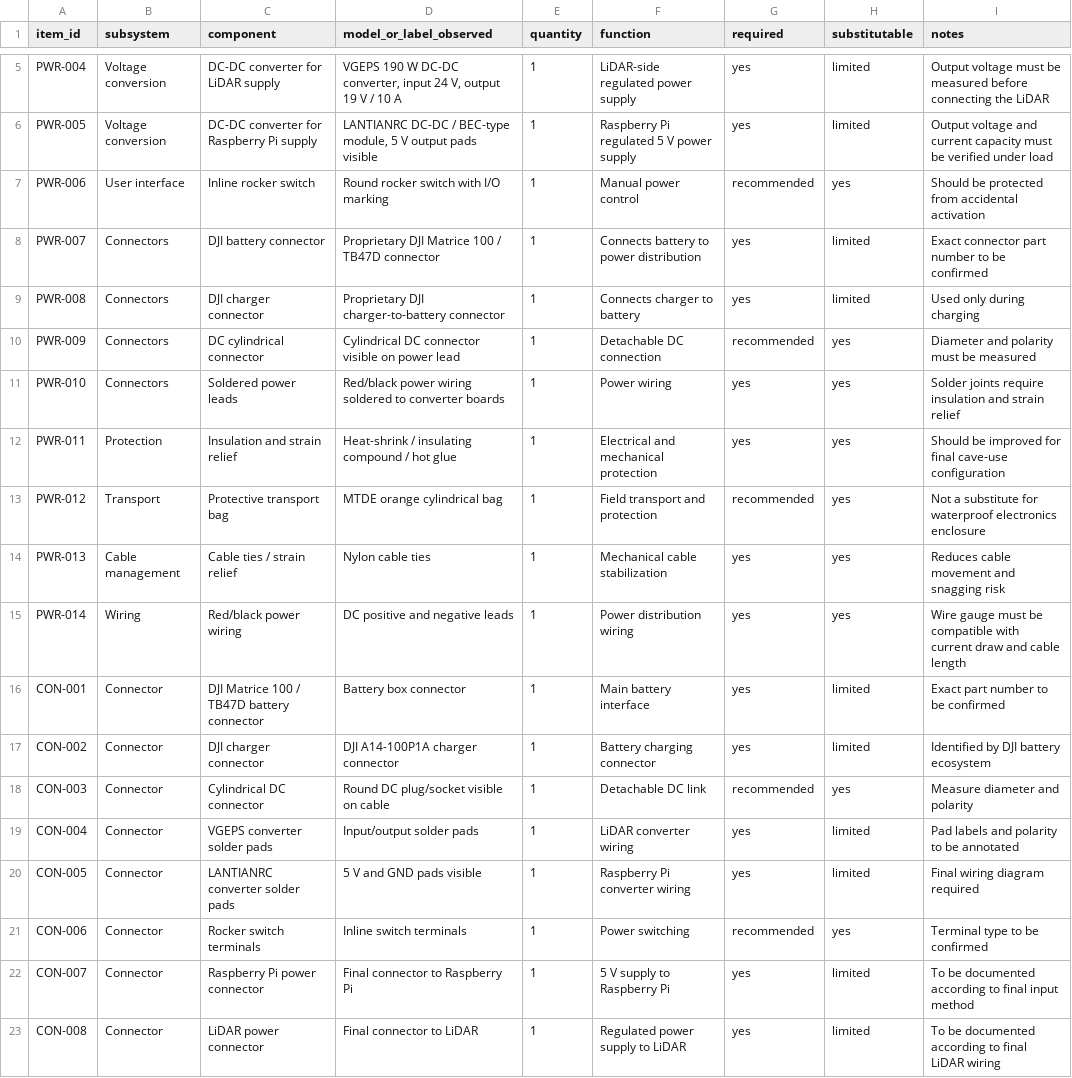
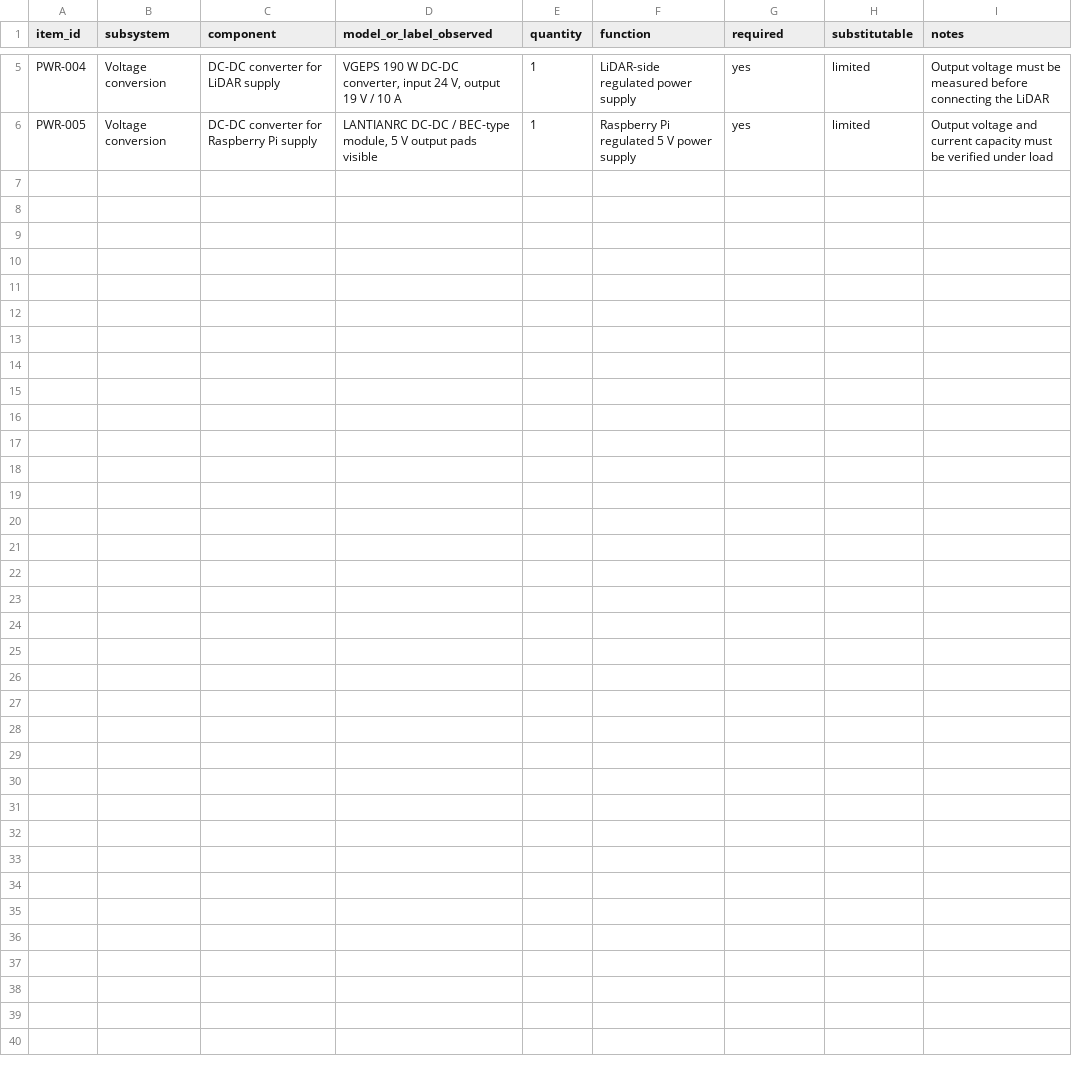
Before and after one commit to sbassetto/hml-lidar-cave-mapping, a CSV file: hardware/BOM.csv, drawn as a sheet; only a part is shown, gaps mark what is left out; the diff names each change by its address in the sheet, - before the commit and + after, or states it on an @@ line.

Commit message:
Update BOM.csv

```diff
--- a/hardware/BOM.csv
+++ b/hardware/BOM.csv
-row 7: PWR-006 | User interface | Inline rocker switch | Round rocker switch with I/O marking | 1 | Manual power control | recommended | yes | Should be protected from accidental activation
-row 8: PWR-007 | Connectors | DJI battery connector | Proprietary DJI Matrice 100 / TB47D connector | 1 | Connects battery to power distribution | yes | limited | Exact connector part number to be confirmed
-row 9: PWR-008 | Connectors | DJI charger connector | Proprietary DJI charger-to-battery connector | 1 | Connects charger to battery | yes | limited | Used only during charging
-row 10: PWR-009 | Connectors | DC cylindrical connector | Cylindrical DC connector visible on power lead | 1 | Detachable DC connection | recommended | yes | Diameter and polarity must be measured
-row 11: PWR-010 | Connectors | Soldered power leads | Red/black power wiring soldered to converter boards | 1 | Power wiring | yes | yes | Solder joints require insulation and strain relief
-row 12: PWR-011 | Protection | Insulation and strain relief | Heat-shrink / insulating compound / hot glue | 1 | Electrical and mechanical protection | yes | yes | Should be improved for final cave-use configuration
-row 13: PWR-012 | Transport | Protective transport bag | MTDE orange cylindrical bag | 1 | Field transport and protection | recommended | yes | Not a substitute for waterproof electronics enclosure
-row 14: PWR-013 | Cable management | Cable ties / strain relief | Nylon cable ties | 1 | Mechanical cable stabilization | yes | yes | Reduces cable movement and snagging risk
-row 15: PWR-014 | Wiring | Red/black power wiring | DC positive and negative leads | 1 | Power distribution wiring | yes | yes | Wire gauge must be compatible with current draw and cable length
-row 16: CON-001 | Connector | DJI Matrice 100 / TB47D battery connector | Battery box connector | 1 | Main battery interface | yes | limited | Exact part number to be confirmed
-row 17: CON-002 | Connector | DJI charger connector | DJI A14-100P1A charger connector | 1 | Battery charging connector | yes | limited | Identified by DJI battery ecosystem
-row 18: CON-003 | Connector | Cylindrical DC connector | Round DC plug/socket visible on cable | 1 | Detachable DC link | recommended | yes | Measure diameter and polarity
-row 19: CON-004 | Connector | VGEPS converter solder pads | Input/output solder pads | 1 | LiDAR converter wiring | yes | limited | Pad labels and polarity to be annotated
-row 20: CON-005 | Connector | LANTIANRC converter solder pads | 5 V and GND pads visible | 1 | Raspberry Pi converter wiring | yes | limited | Final wiring diagram required
-row 21: CON-006 | Connector | Rocker switch terminals | Inline switch terminals | 1 | Power switching | recommended | yes | Terminal type to be confirmed
-row 22: CON-007 | Connector | Raspberry Pi power connector | Final connector to Raspberry Pi | 1 | 5 V supply to Raspberry Pi | yes | limited | To be documented according to final input method
-row 23: CON-008 | Connector | LiDAR power connector | Final connector to LiDAR | 1 | Regulated power supply to LiDAR | yes | limited | To be documented according to final LiDAR wiring
```
